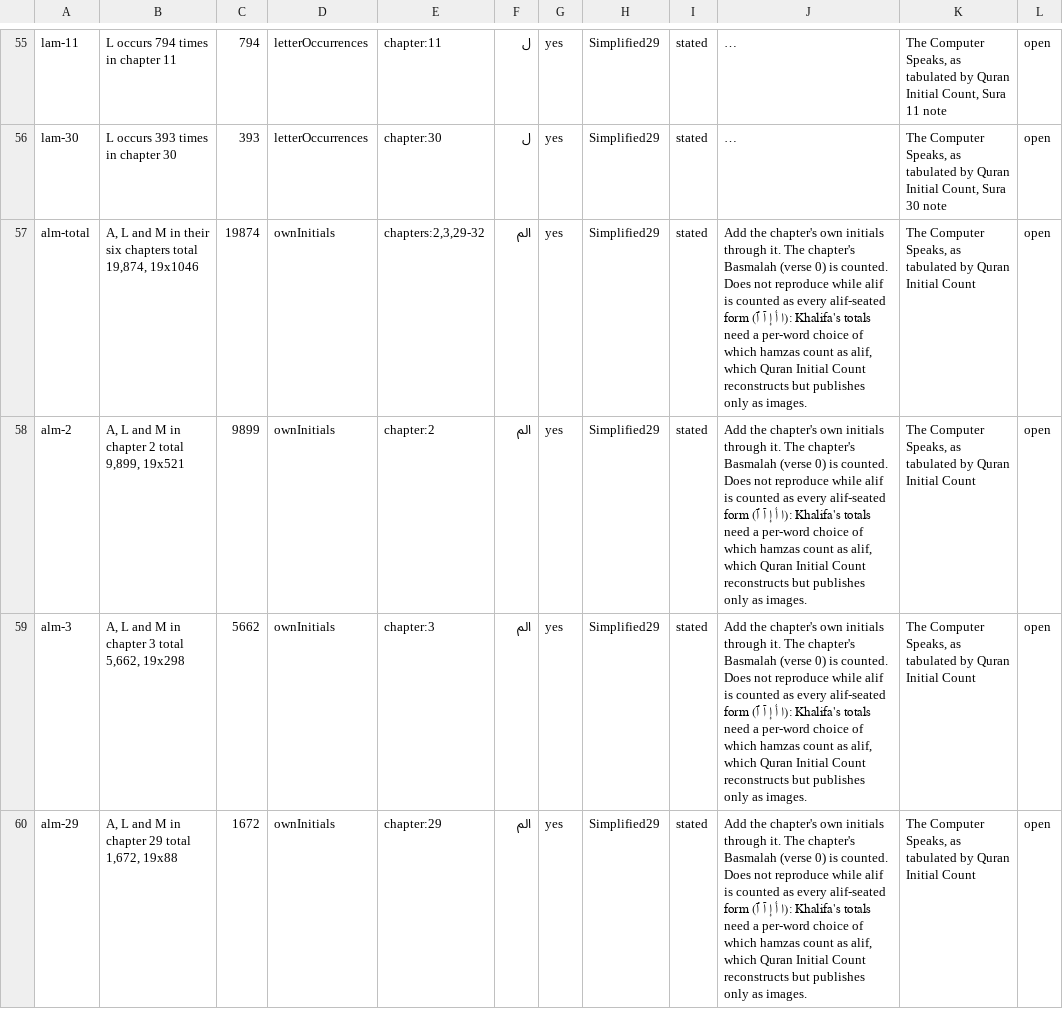
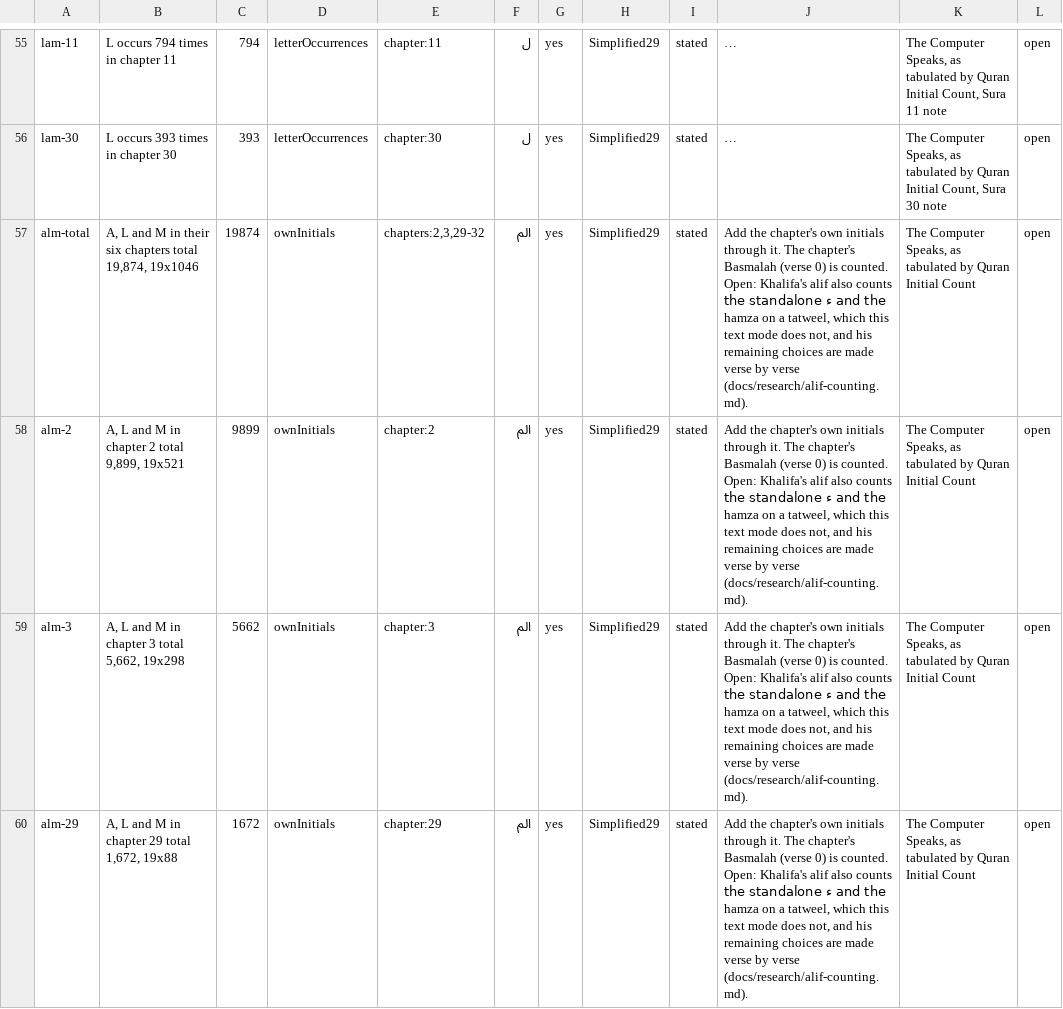
Before and after one commit to HadithCritic/QC19, a TSV file: next/src/QuranCode.Core/Code19/findings.tsv, drawn as a sheet; only a part is shown, gaps mark what is left out; long unchanged cells end in …; the diff covers the shown part only; the diff names each change by its address in the sheet, - before the commit and + after, or states it on an @@ line.

Commit message:
feat: transcribe Khalifa's verse-by-verse alif counts from QVP
Khalifa's letter of 27 November 1984 names Quran: Visual Presentation of the
Miracle as his final counting system. Its computer printout gives the alif
count of every verse of the 13 alif-initialed chapters, and all of it is now
transcribed: 1,435 verses, verse 0 included, every chapter adding up to his
printed total.

The scan cannot separate the printer's slashed zero from 8, so
resolve_alif.py reads each 0 or 8 as either and takes the reading nearest
the engine's estimate for the verse; no choice was close. On the page where
all three columns were transcribed, every L and M matches the engine verse
by verse. One printed running total is wrong in the book itself (chapter 30,
page 1: 410 over a column of 400).

The data shows his alif is the plain alif plus the hamza on no seat, the
standalone hamza and the hamza on a tatweel. That matches 93% of his verses
exactly and his 17,152 alifs to within 2. The remaining choices are made
verse by verse rather than by word (the same word counts differently in
different verses), so no rule reproduces all of them, as his letter and
Quran Initial Count both say. The alif findings stay open and now explain
why; the rule is for a text mode in stage E.

Adds a letters command to the CLI, which produces the resolver's estimates.
The research note is docs/research/alif-counting.md; it also accounts for
the attached letter-frequency table, which counts numbered verses only and
writes 7:69 with Saad.

```diff
--- a/next/src/QuranCode.Core/Code19/findings.tsv
+++ b/next/src/QuranCode.Core/Code19/findings.tsv
-J57:J60: …is counted. Does not reproduce while alif is counted as every alif-seated form (ا أ إ آ ٱ): Khalifa's totals need a per-word choice of which hamzas count as alif, which Quran Initial Count reconstructs but publishes only as images.
+J57:J60: …is counted. Open: Khalifa's alif also counts the standalone ء and the hamza on a tatweel, which this text mode does not, and his remaining choices are made verse by verse (docs/research/alif-counting.md).
```
Also changed, not shown: 13 edited cells elsewhere in this file, 9 other files.
